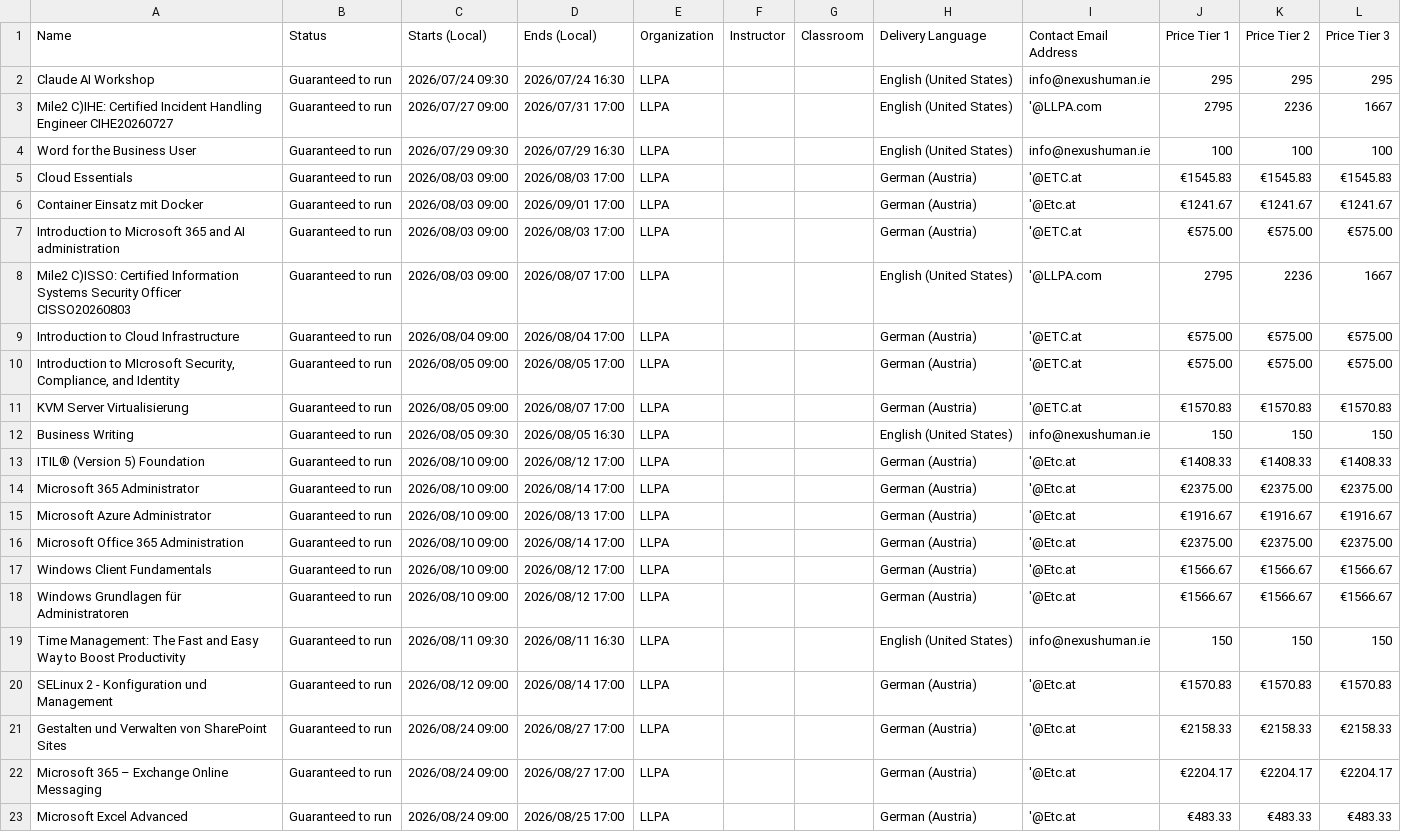
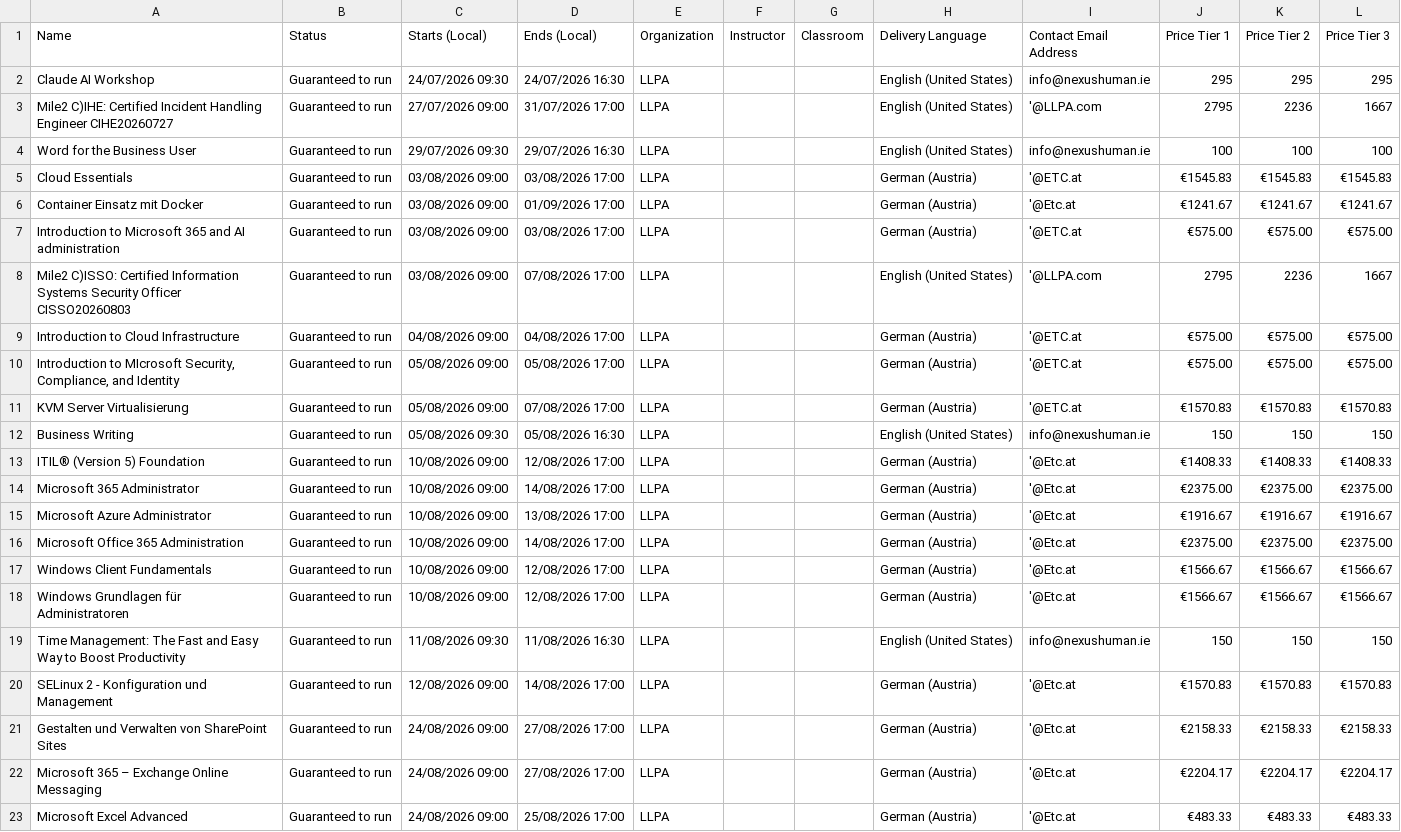
Before and after one commit to Sharon-LLPA/Central-Schedule, a CSV file: Classes.csv, drawn as a sheet; only a part is shown; the diff covers the shown part only; the diff names each change by its address in the sheet, - before the commit and + after, or states it on an @@ line.

Commit message:
Add files via upload

```diff
--- a/Classes.csv
+++ b/Classes.csv
-C2 (Starts (Local)): 2026/07/24 09:30
+C2 (Starts (Local)): 24/07/2026 09:30
-D2 (Ends (Local)): 2026/07/24 16:30
+D2 (Ends (Local)): 24/07/2026 16:30
-C3 (Starts (Local)): 2026/07/27 09:00
+C3 (Starts (Local)): 27/07/2026 09:00
-D3 (Ends (Local)): 2026/07/31 17:00
+D3 (Ends (Local)): 31/07/2026 17:00
-C4 (Starts (Local)): 2026/07/29 09:30
+C4 (Starts (Local)): 29/07/2026 09:30
-D4 (Ends (Local)): 2026/07/29 16:30
+D4 (Ends (Local)): 29/07/2026 16:30
-C5:C8 (Starts (Local)): 2026/08/03 09:00
+C5:C8 (Starts (Local)): 03/08/2026 09:00
-D5 (Ends (Local)): 2026/08/03 17:00
+D5 (Ends (Local)): 03/08/2026 17:00
-D6 (Ends (Local)): 2026/09/01 17:00
+D6 (Ends (Local)): 01/09/2026 17:00
-D7 (Ends (Local)): 2026/08/03 17:00
+D7 (Ends (Local)): 03/08/2026 17:00
-D8 (Ends (Local)): 2026/08/07 17:00
+D8 (Ends (Local)): 07/08/2026 17:00
-C9 (Starts (Local)): 2026/08/04 09:00
+C9 (Starts (Local)): 04/08/2026 09:00
-D9 (Ends (Local)): 2026/08/04 17:00
+D9 (Ends (Local)): 04/08/2026 17:00
-C10:C11 (Starts (Local)): 2026/08/05 09:00
+C10:C11 (Starts (Local)): 05/08/2026 09:00
-D10 (Ends (Local)): 2026/08/05 17:00
+D10 (Ends (Local)): 05/08/2026 17:00
-D11 (Ends (Local)): 2026/08/07 17:00
+D11 (Ends (Local)): 07/08/2026 17:00
-C12 (Starts (Local)): 2026/08/05 09:30
+C12 (Starts (Local)): 05/08/2026 09:30
-D12 (Ends (Local)): 2026/08/05 16:30
+D12 (Ends (Local)): 05/08/2026 16:30
-C13:C18 (Starts (Local)): 2026/08/10 09:00
+C13:C18 (Starts (Local)): 10/08/2026 09:00
-D13 (Ends (Local)): 2026/08/12 17:00
+D13 (Ends (Local)): 12/08/2026 17:00
-D14 (Ends (Local)): 2026/08/14 17:00
+D14 (Ends (Local)): 14/08/2026 17:00
-D15 (Ends (Local)): 2026/08/13 17:00
+D15 (Ends (Local)): 13/08/2026 17:00
-D16 (Ends (Local)): 2026/08/14 17:00
+D16 (Ends (Local)): 14/08/2026 17:00
-D17:D18 (Ends (Local)): 2026/08/12 17:00
+D17:D18 (Ends (Local)): 12/08/2026 17:00
-C19 (Starts (Local)): 2026/08/11 09:30
+C19 (Starts (Local)): 11/08/2026 09:30
-D19 (Ends (Local)): 2026/08/11 16:30
+D19 (Ends (Local)): 11/08/2026 16:30
-C20 (Starts (Local)): 2026/08/12 09:00
+C20 (Starts (Local)): 12/08/2026 09:00
-D20 (Ends (Local)): 2026/08/14 17:00
+D20 (Ends (Local)): 14/08/2026 17:00
-C21:C23 (Starts (Local)): 2026/08/24 09:00
+C21:C23 (Starts (Local)): 24/08/2026 09:00
-D21:D22 (Ends (Local)): 2026/08/27 17:00
+D21:D22 (Ends (Local)): 27/08/2026 17:00
-D23 (Ends (Local)): 2026/08/25 17:00
+D23 (Ends (Local)): 25/08/2026 17:00
```
Also changed, not shown: 82 edited cells elsewhere in this file.
